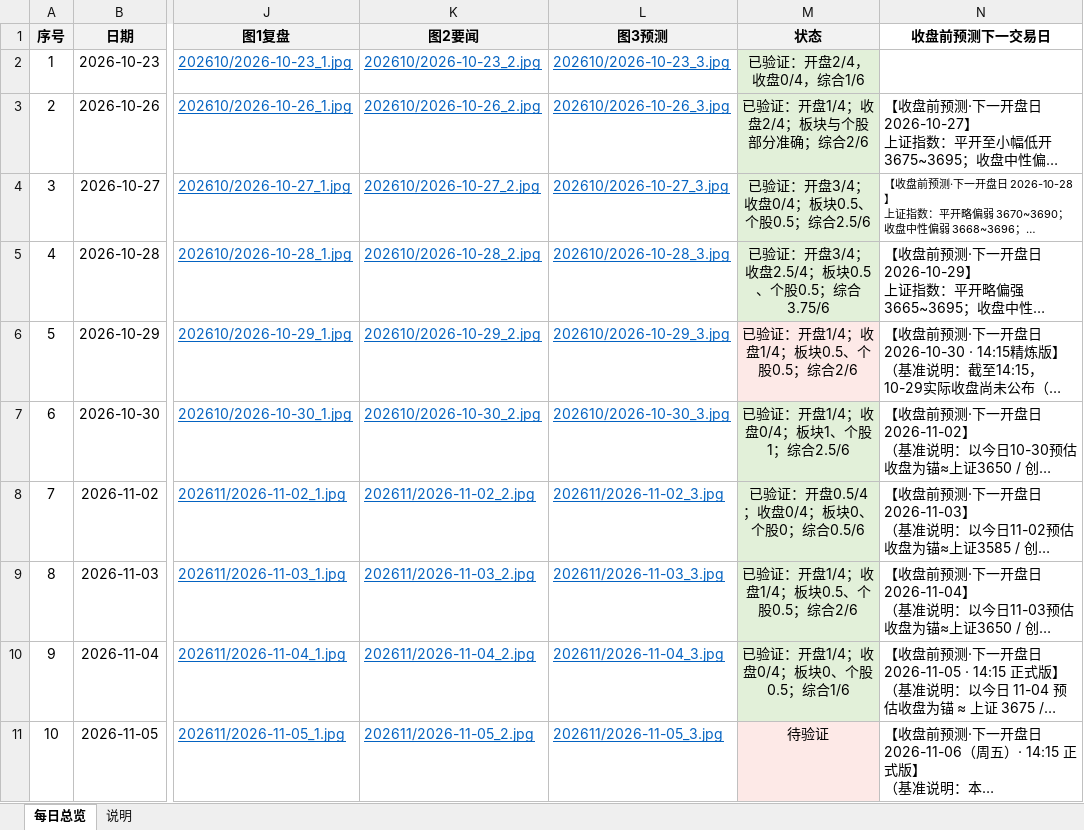
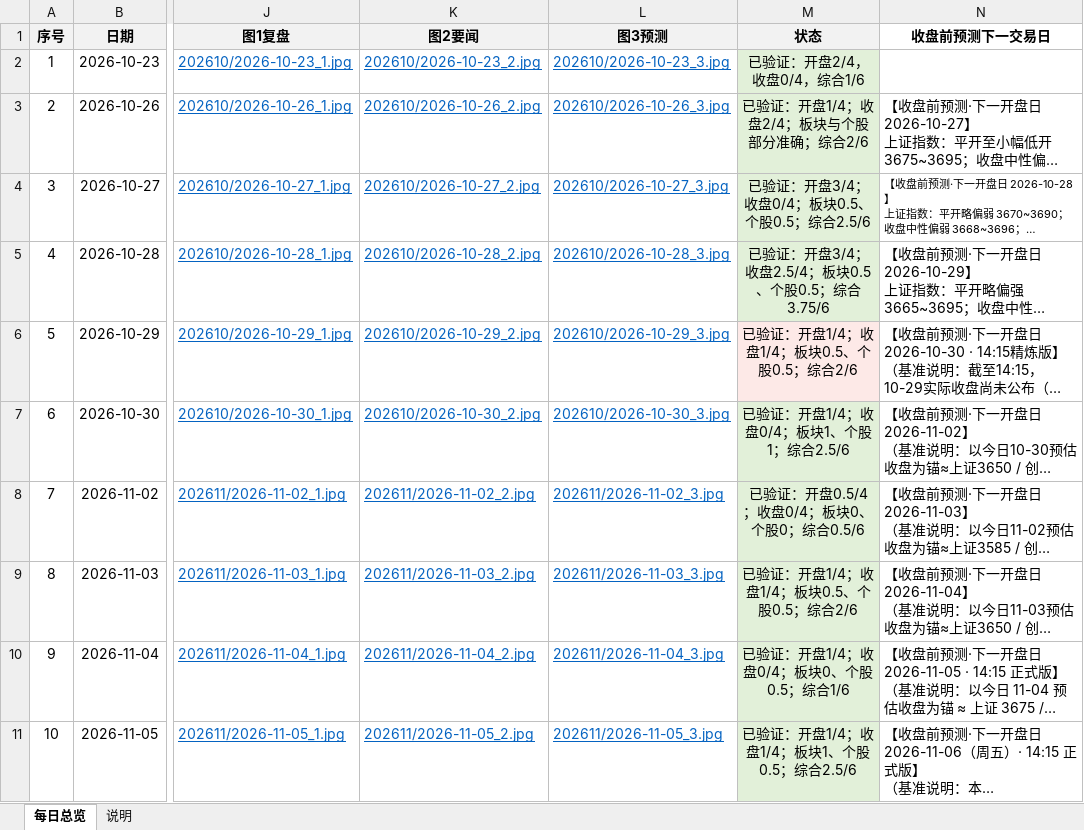
Before and after one commit to feifeiwang/stock-daily-report, an Excel workbook: 股票预测/股票预测总表.xlsx, sheet 每日总览, drawn as a sheet; only a part is shown, gaps mark what is left out; long unchanged cells end in …; values as stored, in another font and other column widths than the file's, no borders; table styles not drawn; the diff covers the shown part only; the diff names each change by its address in the sheet, - before the commit and + after, or states it on an @@ line.

Commit message:
report: 2026-11-06 + A39/A40 模板化（值表生成器）

```diff
--- a/股票预测/股票预测总表.xlsx (sheet 每日总览)
+++ b/股票预测/股票预测总表.xlsx (sheet 每日总览)
-M11 (状态): 待验证
+M11 (状态): 已验证：开盘1/4；收盘1/4；板块1、个股0.5；综合2.5/6
-M11 fill: #FDE9E7
+M11 fill: #E2F0D9
```
Also changed, not shown: 1 added row elsewhere in this sheet.
